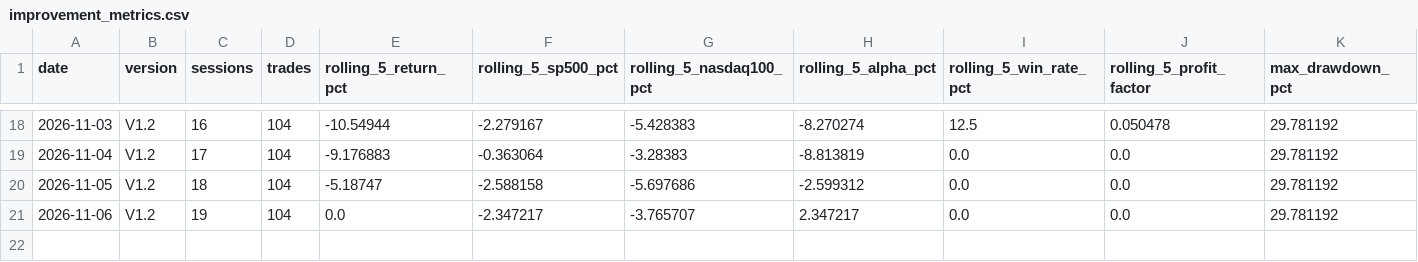
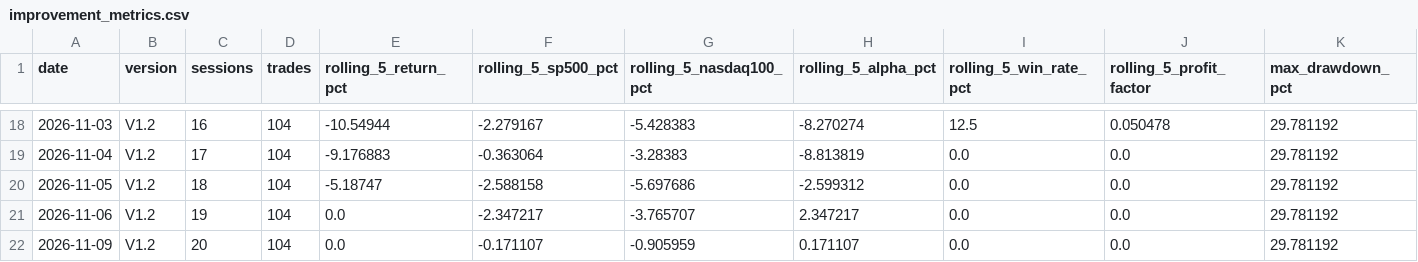
Before and after one commit to kensu-kimsu/kallisto, a CSV file: user_side/runs/scalping_v1/improvement_metrics.csv, drawn as a sheet; only a part is shown, gaps mark what is left out; rows hold the shown columns only; the diff names each change by its address in the sheet, - before the commit and + after, or states it on an @@ line.

```diff
--- a/user_side/runs/scalping_v1/improvement_metrics.csv
+++ b/user_side/runs/scalping_v1/improvement_metrics.csv
+row 22: 2026-11-09 | V1.2 | 20 | 104 | 0.0 | -0.171107 | -0.905959 | 0.171107 | 0.0 | 0.0 | 29.781192
```
Also changed, not shown: user_side/runs/scalping_v1/api_costs.csv, user_side/runs/scalping_v1/daily_performance.csv, 9 other files.
